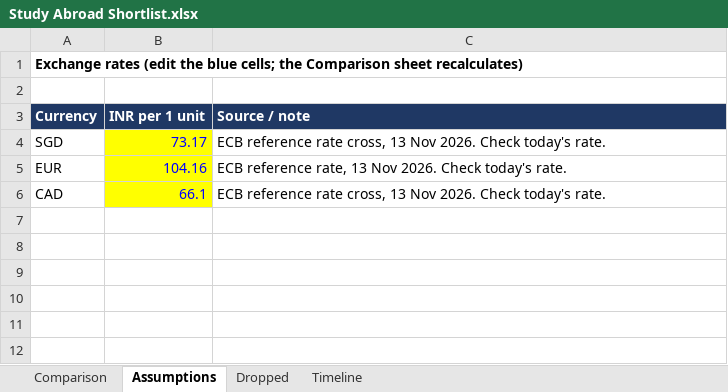
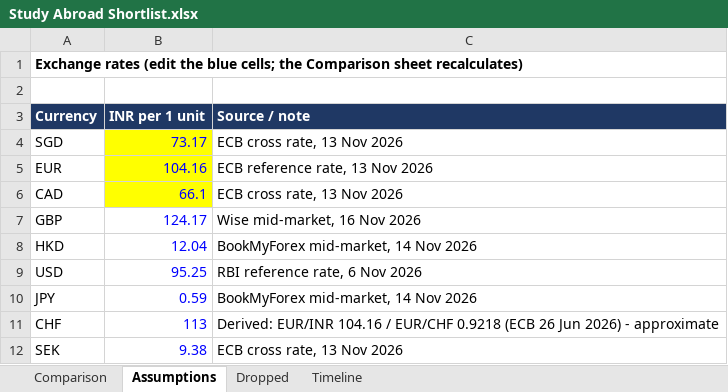
Before and after one commit to shivansh-13/protein, an Excel workbook: Study Abroad Shortlist.xlsx, sheet Assumptions, drawn as a sheet; values as stored, in another font and other column widths than the file's, no borders; the diff names each change by its address in the sheet, - before the commit and + after, or states it on an @@ line.

```diff
--- a/Study Abroad Shortlist.xlsx (sheet Assumptions)
+++ b/Study Abroad Shortlist.xlsx (sheet Assumptions)
-C4 (Source / note): ECB reference rate cross, 13 Nov 2026. Check today's rate.
+C4 (Source / note): ECB cross rate, 13 Nov 2026
-C5 (Source / note): ECB reference rate, 13 Nov 2026. Check today's rate.
+C5 (Source / note): ECB reference rate, 13 Nov 2026
-C6 (Source / note): ECB reference rate cross, 13 Nov 2026. Check today's rate.
+C6 (Source / note): ECB cross rate, 13 Nov 2026
+row 7: GBP | 124.17 | Wise mid-market, 16 Nov 2026
+row 8: HKD | 12.04 | BookMyForex mid-market, 14 Nov 2026
+row 9: USD | 95.25 | RBI reference rate, 6 Nov 2026
+row 10: JPY | 0.59 | BookMyForex mid-market, 14 Nov 2026
+row 11: CHF | 113 | Derived: EUR/INR 104.16 / EUR/CHF 0.9218 (ECB 26 Jun 2026) - approximate
+row 12: SEK | 9.38 | ECB cross rate, 13 Nov 2026
```
Also changed, not shown: sheet Comparison, sheet Dropped, sheet Timeline, 1 other file.
